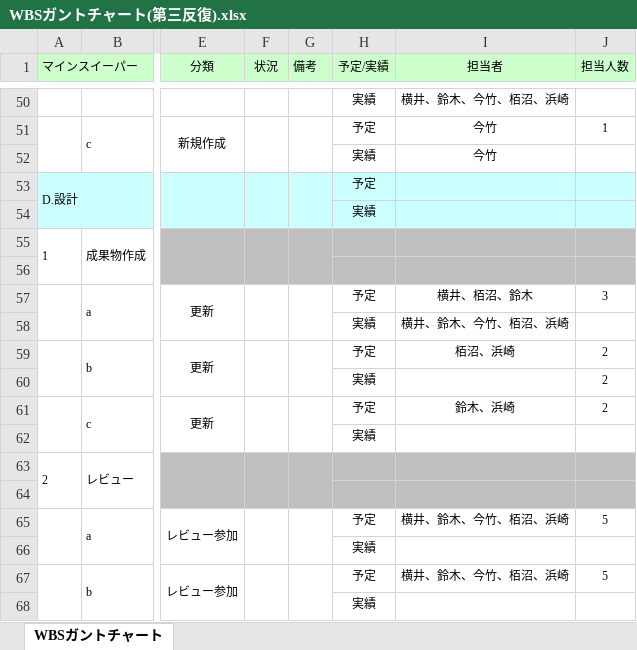
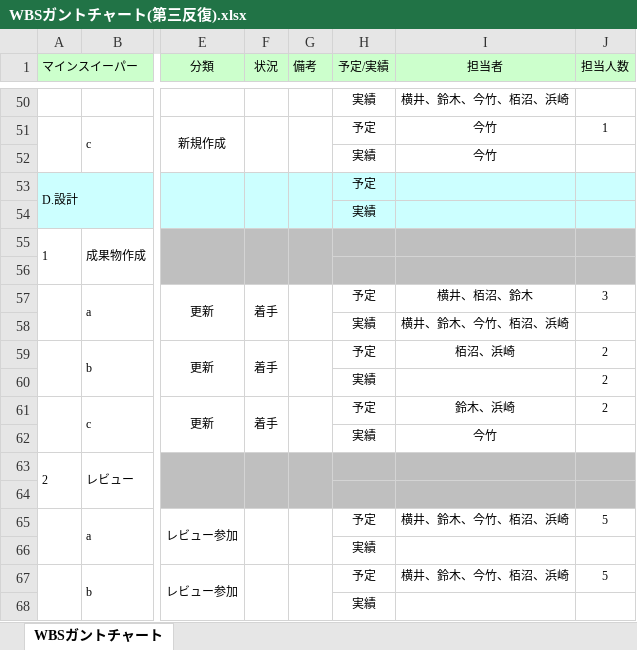
Before and after one commit to Yuma-Hamasaki/zero1_newProject, an Excel workbook: 00_mamagement/WBSガントチャート(第三反復).xlsx, sheet WBSガントチャート, drawn as a sheet; only a part is shown, gaps mark what is left out; values as stored, in another font and other column widths than the file's, no borders; charts and pictures and conditional formats not drawn; the diff names each change by its address in the sheet, - before the commit and + after, or states it on an @@ line.

Commit message:
実績更新

```diff
--- a/00_mamagement/WBSガントチャート(第三反復).xlsx (sheet WBSガントチャート)
+++ b/00_mamagement/WBSガントチャート(第三反復).xlsx (sheet WBSガントチャート)
-F57 (状況): (empty)
+F57 (状況): 着手
-F59 (状況): (empty)
+F59 (状況): 着手
-F61 (状況): (empty)
+F61 (状況): 着手
-I62 (担当者): (empty)
+I62 (担当者): 今竹
```
